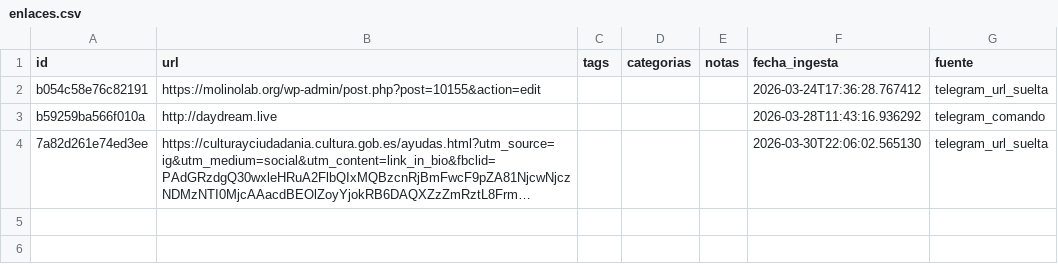
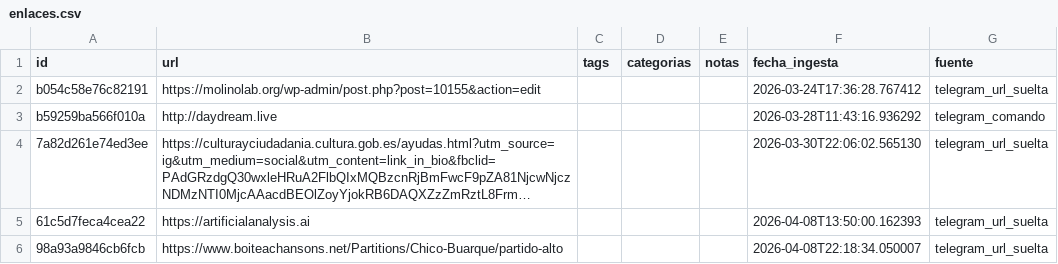
Before and after one commit to MolinoLab/ConvocAUTOrias, a CSV file: data/enlaces.csv, drawn as a sheet; long unchanged cells end in …; the diff names each change by its address in the sheet, - before the commit and + after, or states it on an @@ line.

```diff
--- a/data/enlaces.csv
+++ b/data/enlaces.csv
+row 5: 61c5d7feca4cea22 | https://artificialanalysis.ai |  |  |  | 2026-04-08T13:50:00.162393 | telegram_url_suelta
+row 6: 98a93a9846cb6fcb | https://www.boiteachansons.net/Partitions/Chico-Buarque/partido-alto |  |  |  | 2026-04-08T22:18:34.050007 | telegram_url_suelta
```
Also changed, not shown: data/convocatorias.csv, data/funcionalidad.csv, 1 other file.
